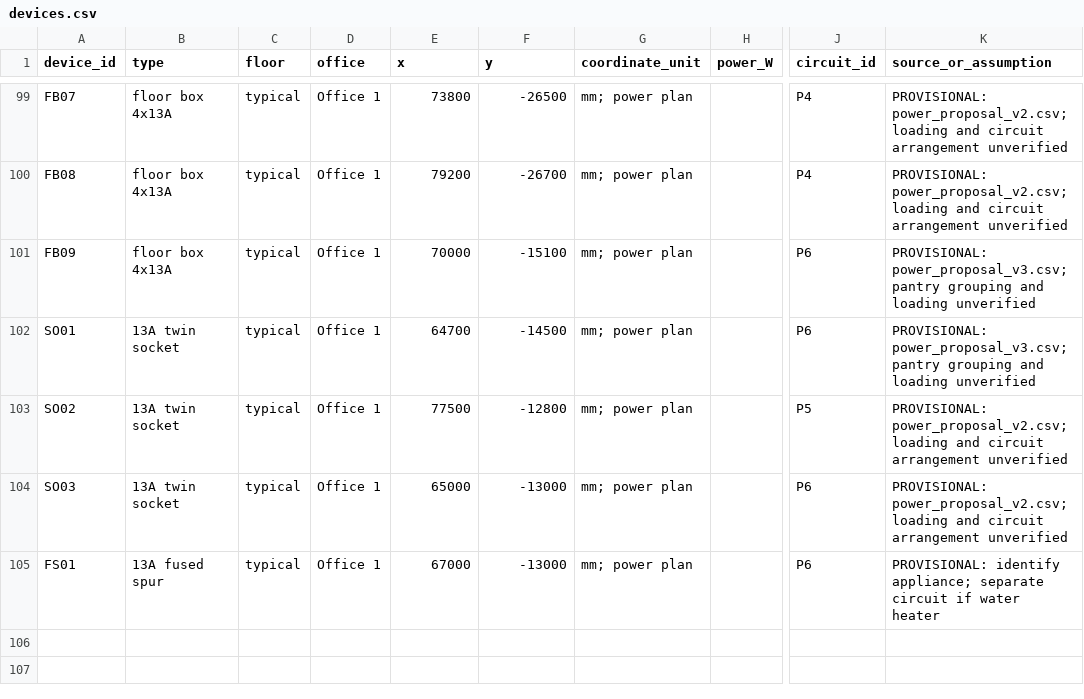
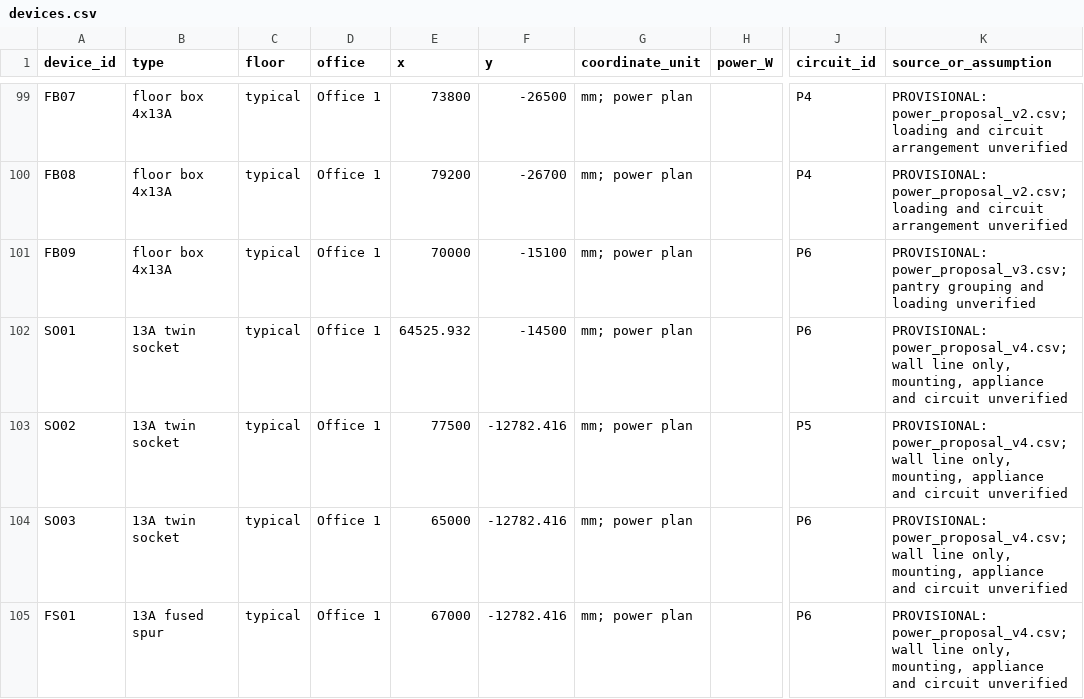
Before and after one commit to LYUml/polyu_bse3124, a CSV file: 04_Design_Outputs/data/devices.csv, drawn as a sheet; only a part is shown, gaps mark what is left out; the diff names each change by its address in the sheet, - before the commit and + after, or states it on an @@ line.

Commit message:
2026-11-07 align provisional power wall points

```diff
--- a/04_Design_Outputs/data/devices.csv
+++ b/04_Design_Outputs/data/devices.csv
-E102 (x): 64700
+E102 (x): 64525.932
-K102 (source_or_assumption): PROVISIONAL: power_proposal_v3.csv; pantry grouping and loading unverified
+K102 (source_or_assumption): PROVISIONAL: power_proposal_v4.csv; wall line only, mounting, appliance and circuit unverified
-F103 (y): -12800
+F103 (y): -12782.416
-K103:K104 (source_or_assumption): PROVISIONAL: power_proposal_v2.csv; loading and circuit arrangement unverified
+K103:K104 (source_or_assumption): PROVISIONAL: power_proposal_v4.csv; wall line only, mounting, appliance and circuit unverified
-F104:F105 (y): -13000
+F104:F105 (y): -12782.416
-K105 (source_or_assumption): PROVISIONAL: identify appliance; separate circuit if water heater
+K105 (source_or_assumption): PROVISIONAL: power_proposal_v4.csv; wall line only, mounting, appliance and circuit unverified
```
Also changed, not shown: 4 other files.
